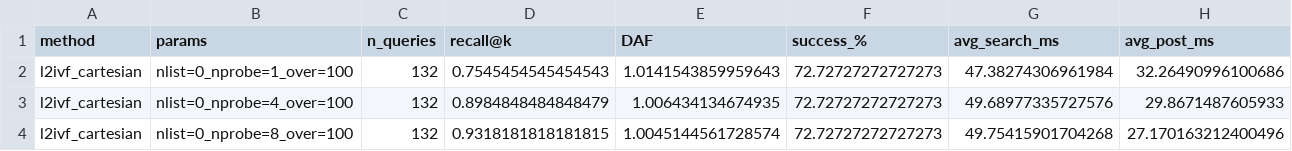
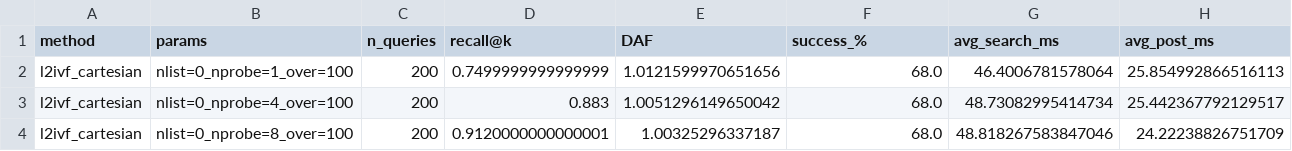
Before and after one commit to ThinhOn/fair-retrieval, a CSV file: results/csv/summary_ivf_celeba_ranged_m=5.csv, drawn as a sheet; only a part is shown; the diff covers the shown part only; the diff names each change by its address in the sheet, - before the commit and + after, or states it on an @@ line.

```diff
--- a/results/csv/summary_ivf_celeba_ranged_m=5.csv
+++ b/results/csv/summary_ivf_celeba_ranged_m=5.csv
-C2:C4 (n_queries): 132
+C2:C4 (n_queries): 200
-D2 (recall@k): 0.7545454545454543
+D2 (recall@k): 0.7499999999999999
-E2 (DAF): 1.0141543859959643
+E2 (DAF): 1.0121599970651656
-F2:F4 (success_%): 72.72727272727273
+F2:F4 (success_%): 68.0
-G2 (avg_search_ms): 47.38274306961984
+G2 (avg_search_ms): 46.4006781578064
-H2 (avg_post_ms): 32.26490996100686
+H2 (avg_post_ms): 25.854992866516113
-D3 (recall@k): 0.8984848484848479
+D3 (recall@k): 0.883
-E3 (DAF): 1.006434134674935
+E3 (DAF): 1.0051296149650042
-G3 (avg_search_ms): 49.68977335727576
+G3 (avg_search_ms): 48.73082995414734
-H3 (avg_post_ms): 29.8671487605933
+H3 (avg_post_ms): 25.442367792129517
-D4 (recall@k): 0.9318181818181815
+D4 (recall@k): 0.9120000000000001
-E4 (DAF): 1.0045144561728574
+E4 (DAF): 1.00325296337187
-G4 (avg_search_ms): 49.75415901704268
+G4 (avg_search_ms): 48.818267583847046
-H4 (avg_post_ms): 27.170163212400496
+H4 (avg_post_ms): 24.22238826751709
```
Also changed, not shown: 3 edited cells elsewhere in this file, summary_ivf_celeba_ranged_m=5.csv, 6 other files.
